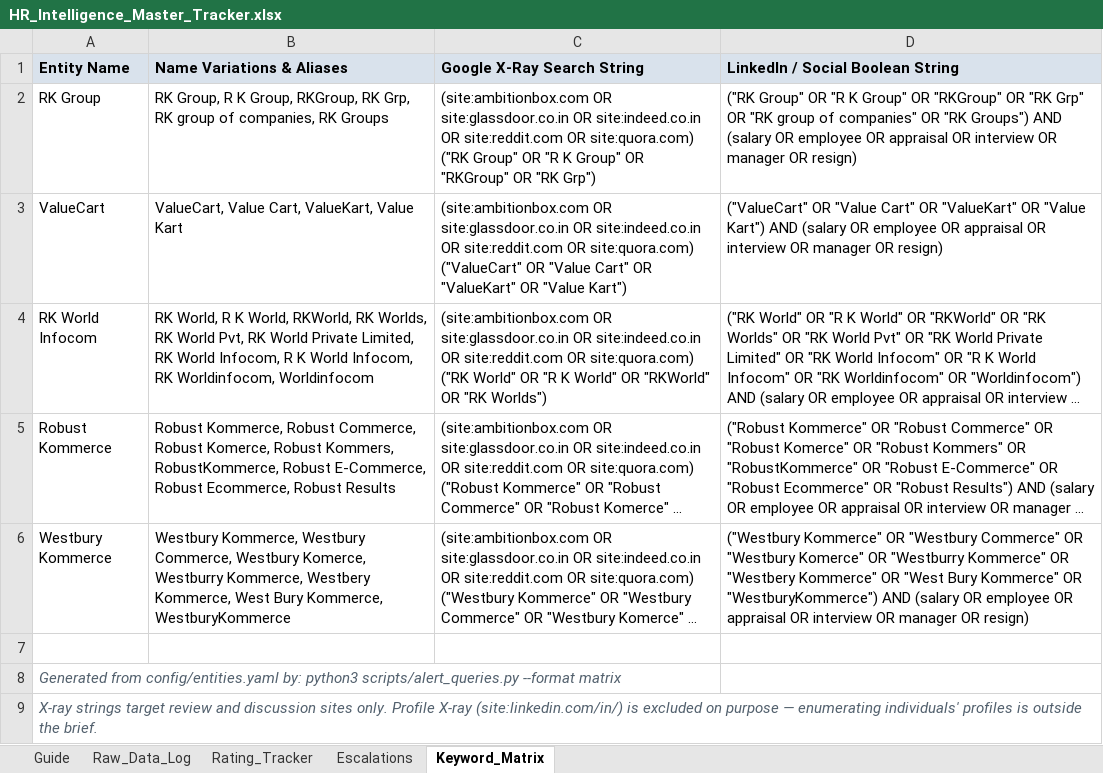
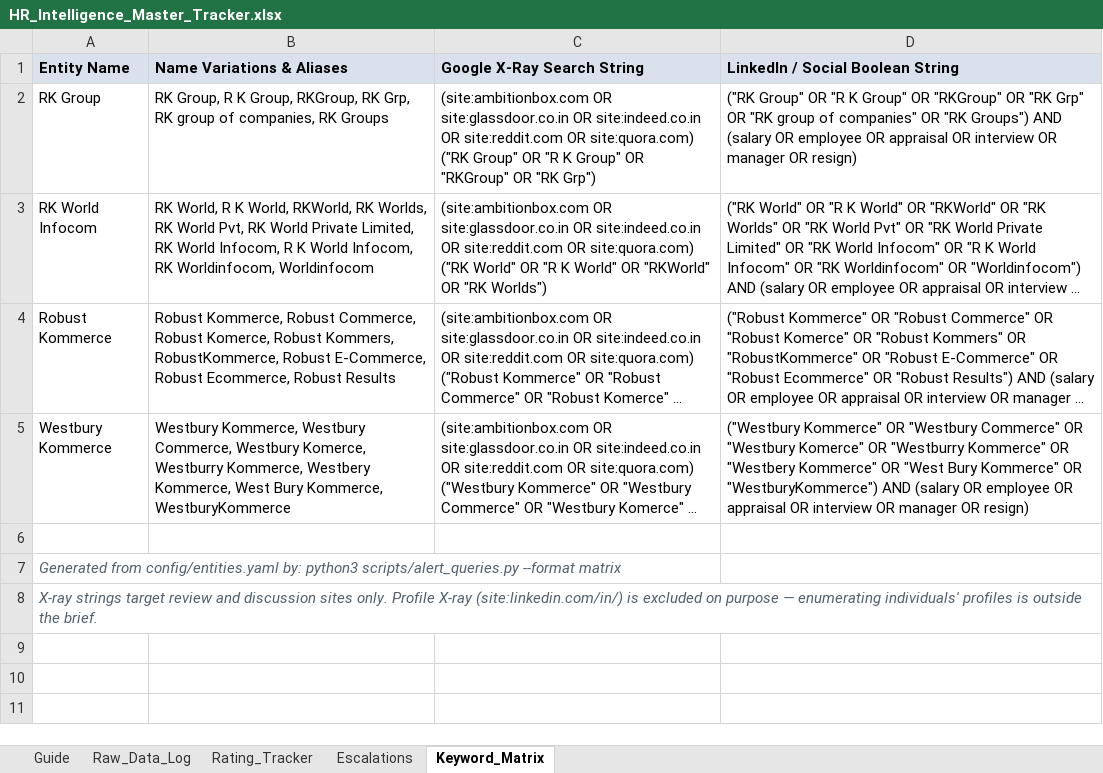
Before and after one commit to keerthanar24/HR-Intelligence-Digest, an Excel workbook: templates/HR_Intelligence_Master_Tracker.xlsx, sheet Keyword_Matrix, drawn as a sheet; long unchanged cells end in …; values as stored, in another font and other column widths than the file's, no borders; the diff names each change by its address in the sheet, - before the commit and + after, or states it on an @@ line.

```diff
--- a/templates/HR_Intelligence_Master_Tracker.xlsx (sheet Keyword_Matrix)
+++ b/templates/HR_Intelligence_Master_Tracker.xlsx (sheet Keyword_Matrix)
-row 3: ValueCart | ValueCart, Value Cart, ValueKart, Value Kart | (site:ambitionbox.com OR site:glassdoor.co.in OR site:indeed.co.in OR site:reddit.com OR site:quora.com) ("ValueCart" OR "Value Cart" OR "ValueKart" OR "Value Kart") | ("ValueCart" OR "Value Cart" OR "ValueKart" OR "Value Kart") AND (salary OR employee OR appraisal OR interview OR manager OR resign)
```
Also changed, not shown: 10 other files.
